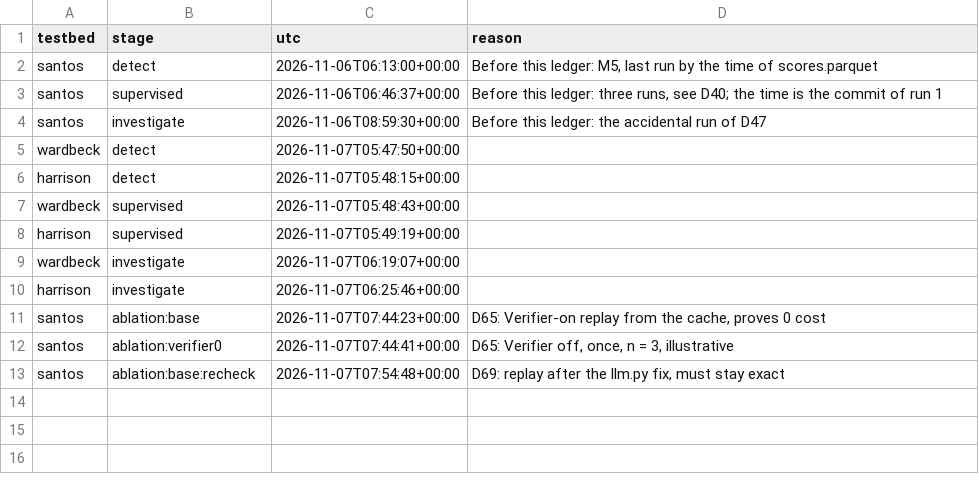
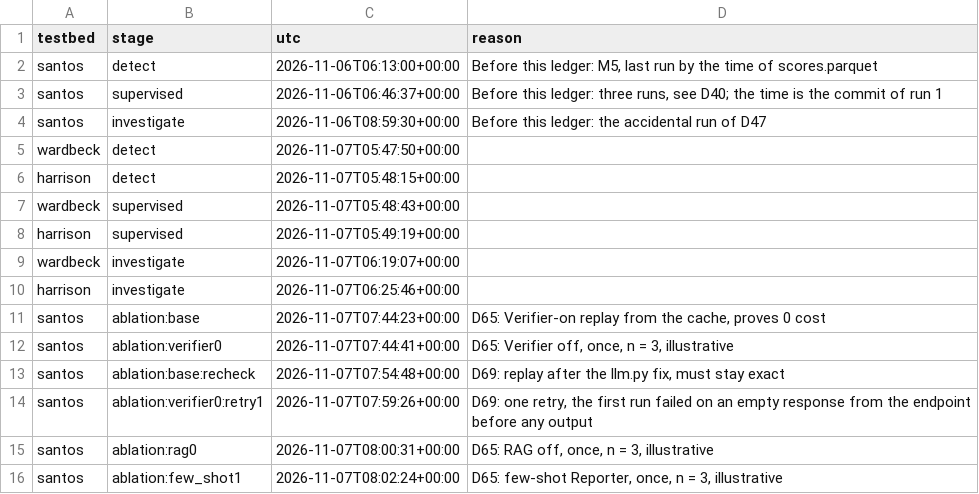
Before and after one commit to EmirSalmanDev/cmpe412, a CSV file: reports/results/test_runs.csv, drawn as a sheet.

Commit message:
chore(eval): ablations verifier0 (retry), rag0, few_shot1 on santos, once each

```diff
--- a/reports/results/test_runs.csv
+++ b/reports/results/test_runs.csv
@@ -13 +13,4 @@ santos,ablation:verifier0,2026-11-07T07:44:41+00:00,"D65: Verifier off, once, n
 santos,ablation:base:recheck,2026-11-07T07:54:48+00:00,"D69: replay after the llm.py fix, must stay exact"
+santos,ablation:verifier0:retry1,2026-11-07T07:59:26+00:00,"D69: one retry, the first run failed on an empty response from the endpoint before any output"
+santos,ablation:rag0,2026-11-07T08:00:31+00:00,"D65: RAG off, once, n = 3, illustrative"
+santos,ablation:few_shot1,2026-11-07T08:02:24+00:00,"D65: few-shot Reporter, once, n = 3, illustrative"
```
Also changed, not shown: 4 other files.
